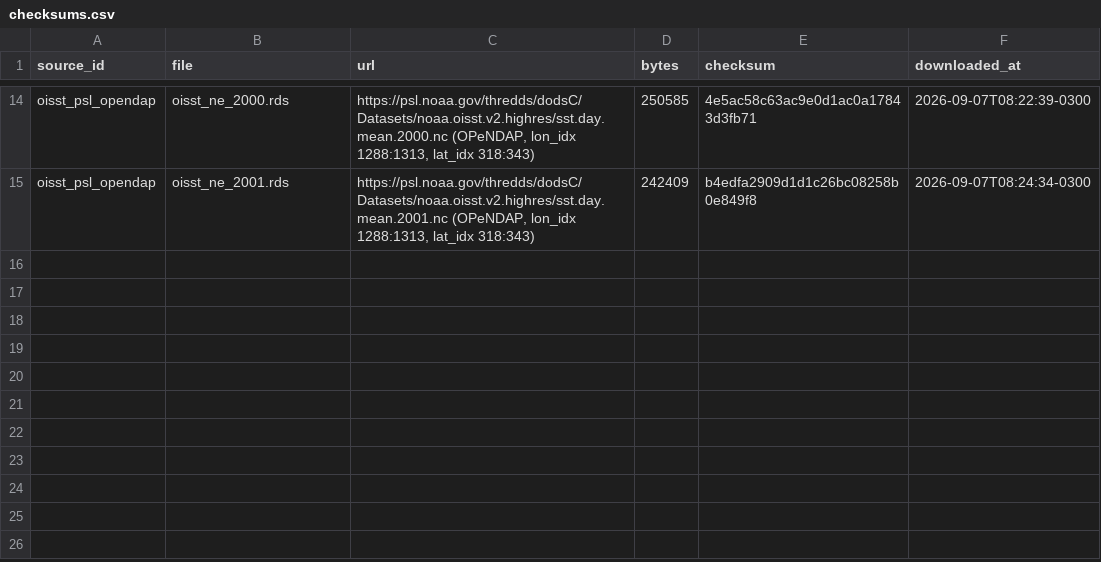
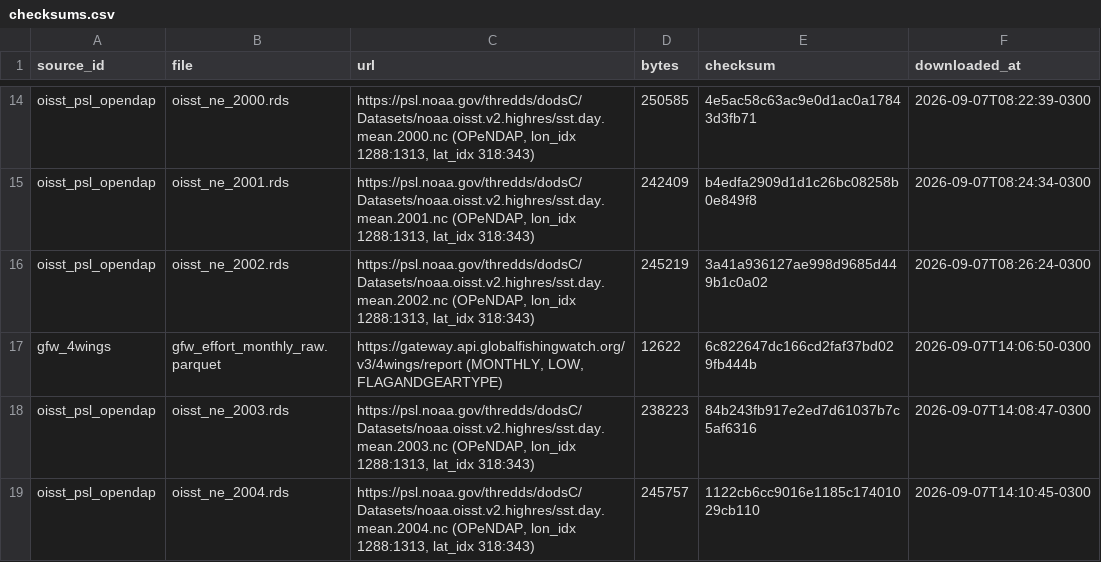
Before and after one commit to valbergregory/marine-fisheries-data-cube, a CSV file: data/metadata/checksums.csv, drawn as a sheet; only a part is shown, gaps mark what is left out; the diff names each change by its address in the sheet, - before the commit and + after, or states it on an @@ line.

Commit message:
LICENSE MIT (codigo/docs; dados regidos pelas fontes) + checksums do piloto

```diff
--- a/data/metadata/checksums.csv
+++ b/data/metadata/checksums.csv
+row 16: oisst_psl_opendap | oisst_ne_2002.rds | https://psl.noaa.gov/thredds/dodsC/Datasets/noaa.oisst.v2.highres/sst.day.mean.2002.nc (OPeNDAP, lon_idx 1288:1313, lat_idx 318:343) | 245219 | 3a41a936127ae998d9685d449b1c0a02 | 2026-09-07T08:26:24-0300
+row 17: gfw_4wings | gfw_effort_monthly_raw.parquet | https://gateway.api.globalfishingwatch.org/v3/4wings/report (MONTHLY, LOW, FLAGANDGEARTYPE) | 12622 | 6c822647dc166cd2faf37bd029fb444b | 2026-09-07T14:06:50-0300
+row 18: oisst_psl_opendap | oisst_ne_2003.rds | https://psl.noaa.gov/thredds/dodsC/Datasets/noaa.oisst.v2.highres/sst.day.mean.2003.nc (OPeNDAP, lon_idx 1288:1313, lat_idx 318:343) | 238223 | 84b243fb917e2ed7d61037b7c5af6316 | 2026-09-07T14:08:47-0300
+row 19: oisst_psl_opendap | oisst_ne_2004.rds | https://psl.noaa.gov/thredds/dodsC/Datasets/noaa.oisst.v2.highres/sst.day.mean.2004.nc (OPeNDAP, lon_idx 1288:1313, lat_idx 318:343) | 245757 | 1122cb6cc9016e1185c17401029cb110 | 2026-09-07T14:10:45-0300
```
Also changed, not shown: 1 other file.
